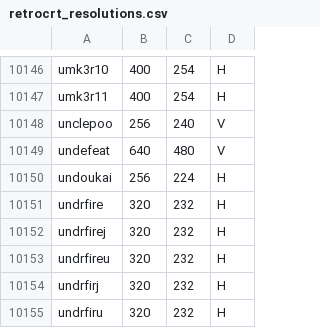
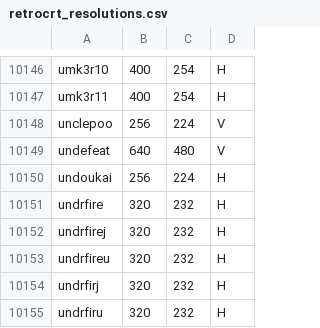
Before and after one commit to xovox/RetroCRT, a CSV file: retrocrt_resolutions.csv, drawn as a sheet; only a part is shown, gaps mark what is left out.

```diff
--- a/retrocrt_resolutions.csv
+++ b/retrocrt_resolutions.csv
@@ -10147,3 +10147,3 @@ umk3r10,400,254,H
 umk3r11,400,254,H
-unclepoo,256,240,V
+unclepoo,256,224,V
 undefeat,640,480,V
```
Also changed, not shown: 7 other files.
